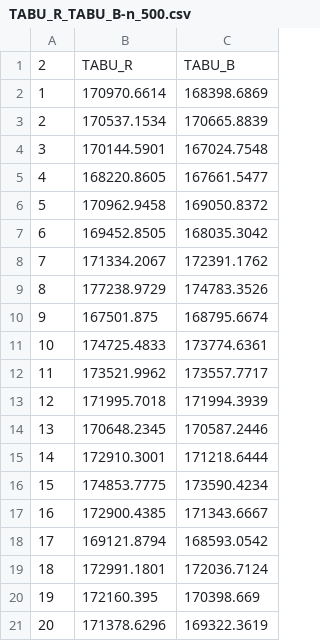
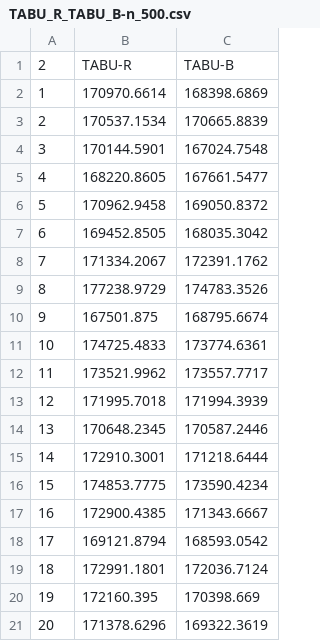
Before and after one commit to francesco-biscaccia-carrara/TSP_Solver, a CSV file: launch_test/TABU_R_TABU_B-n_500.csv, drawn as a sheet.

```diff
--- a/launch_test/TABU_R_TABU_B-n_500.csv
+++ b/launch_test/TABU_R_TABU_B-n_500.csv
@@ -1,2 +1,2 @@
-2,TABU_R,TABU_B
+2,TABU-R,TABU-B
 1,170970.6614,168398.6869
```
Also changed, not shown: launch_test/T_A_B_U___B-n_500.csv, 10 other files.
